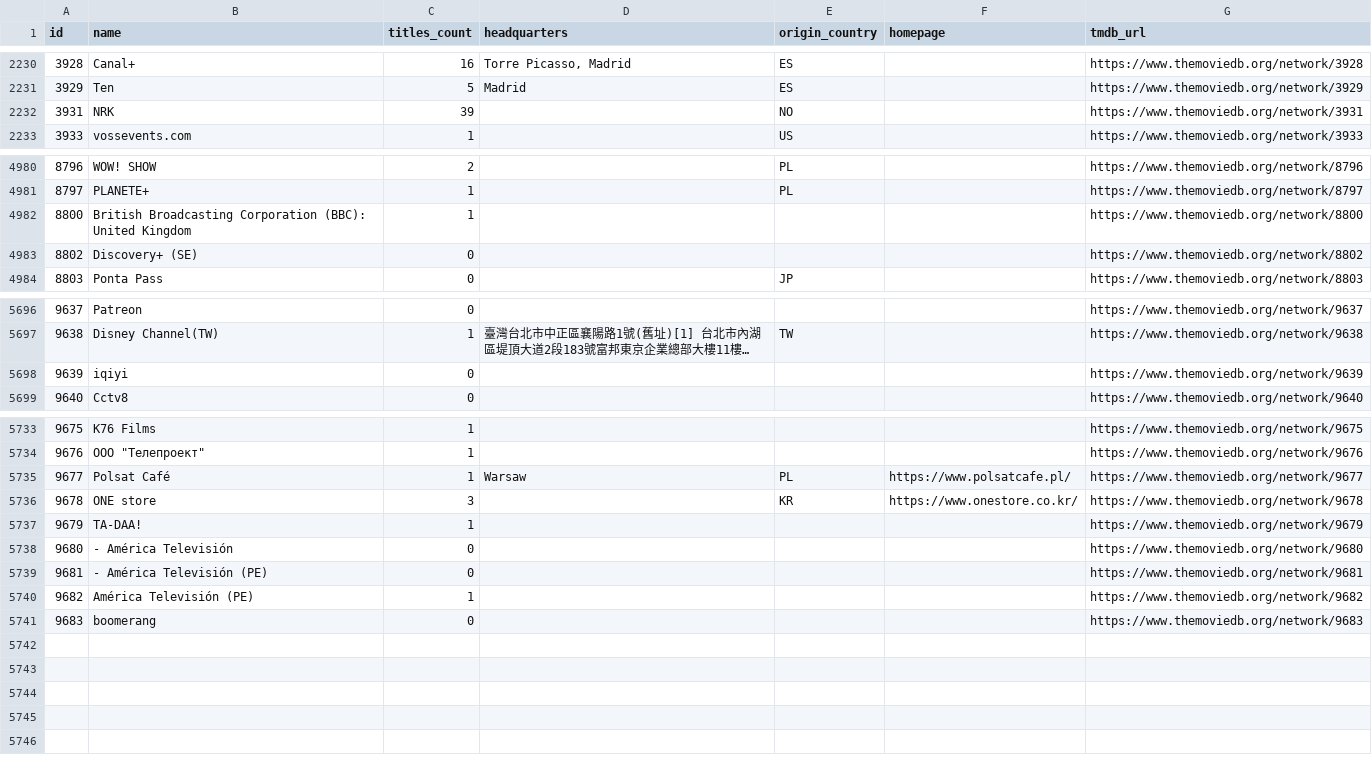
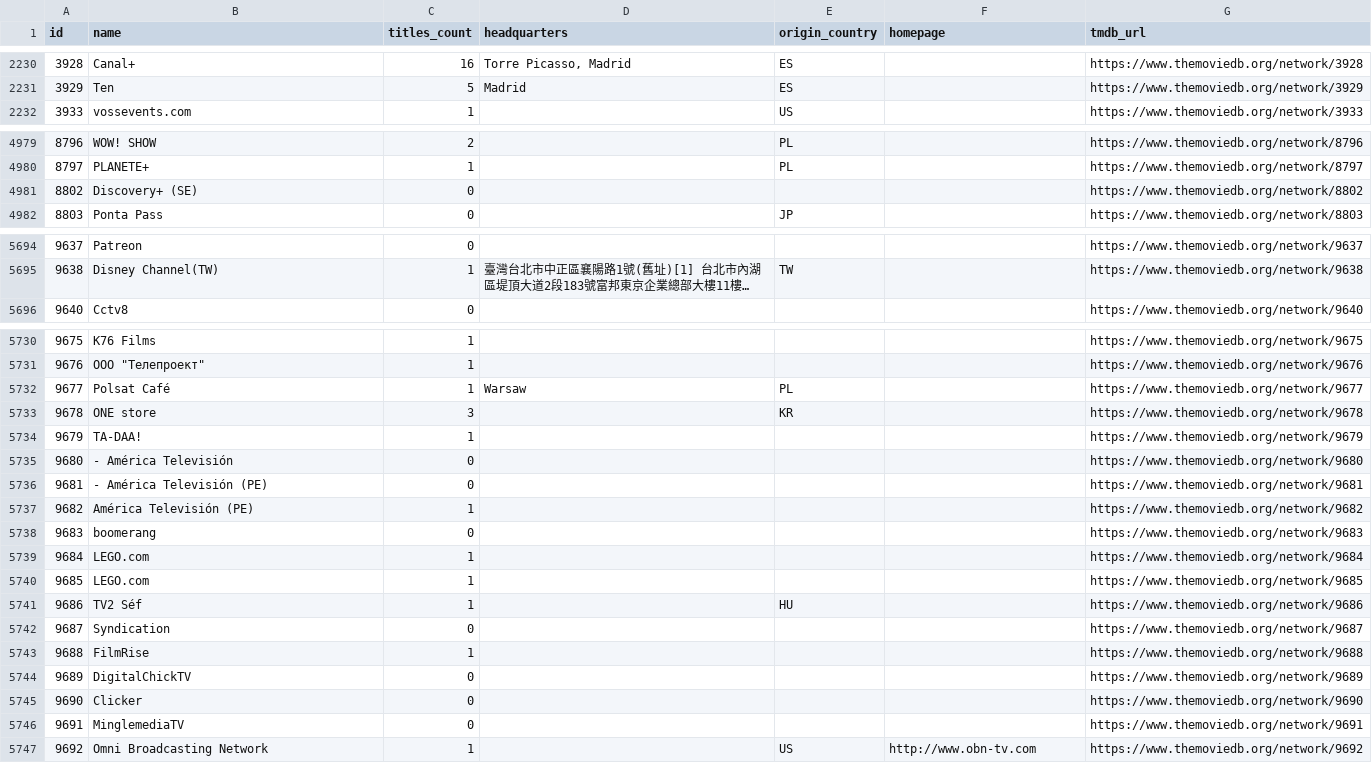
Before and after one commit to davecollections/tmdb-id-lookup, a CSV file: data/tv-networks.csv, drawn as a sheet; only a part is shown, gaps mark what is left out; long unchanged cells end in …; removed rows and columns are numbered as before the commit, all else as after; the diff names each change by its address in the sheet, - before the commit and + after, or states it on an @@ line.

```diff
--- a/data/tv-networks.csv
+++ b/data/tv-networks.csv
-row 2232: 3931 | NRK | 39 |  | NO |  | https://www.themoviedb.org/network/3931
-row 4982: 8800 | British Broadcasting Corporation (BBC): United Kingdom | 1 |  |  |  | https://www.themoviedb.org/network/8800
-row 5698: 9639 | iqiyi | 0 |  |  |  | https://www.themoviedb.org/network/9639
-F5732 (homepage): https://www.polsatcafe.pl/
+F5732 (homepage): (empty)
-F5733 (homepage): https://www.onestore.co.kr/
+F5733 (homepage): (empty)
+row 5739: 9684 | LEGO.com | 1 |  |  |  | https://www.themoviedb.org/network/9684
+row 5740: 9685 | LEGO.com | 1 |  |  |  | https://www.themoviedb.org/network/9685
+row 5741: 9686 | TV2 Séf | 1 |  | HU |  | https://www.themoviedb.org/network/9686
+row 5742: 9687 | Syndication | 0 |  |  |  | https://www.themoviedb.org/network/9687
+row 5743: 9688 | FilmRise | 1 |  |  |  | https://www.themoviedb.org/network/9688
+row 5744: 9689 | DigitalChickTV | 0 |  |  |  | https://www.themoviedb.org/network/9689
+row 5745: 9690 | Clicker | 0 |  |  |  | https://www.themoviedb.org/network/9690
+row 5746: 9691 | MinglemediaTV | 0 |  |  |  | https://www.themoviedb.org/network/9691
+row 5747: 9692 | Omni Broadcasting Network | 1 |  | US | http://www.obn-tv.com | https://www.themoviedb.org/network/9692
```
Also changed, not shown: 3 other files.
